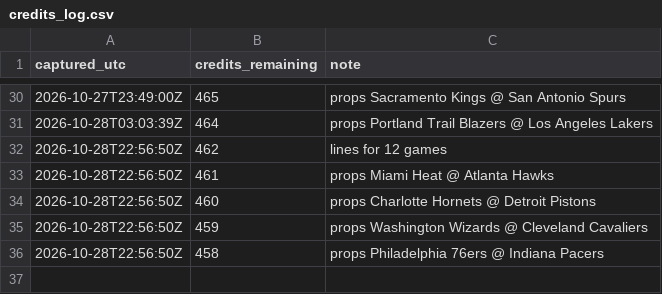
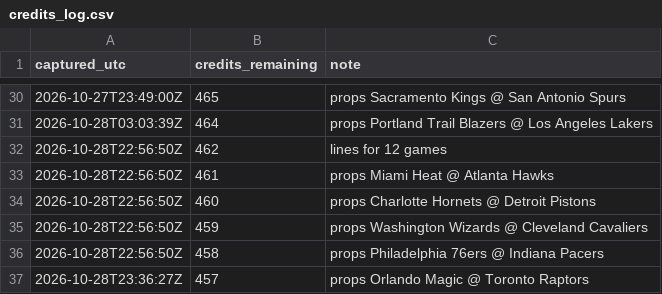
Before and after one commit to kanyewestlover55/beat_ye_bookie, a CSV file: data/credits_log.csv, drawn as a sheet; only a part is shown, gaps mark what is left out.

```diff
--- a/data/credits_log.csv
+++ b/data/credits_log.csv
@@ -36 +36,2 @@ captured_utc,credits_remaining,note
 2026-10-28T22:56:50Z,458,props Philadelphia 76ers @ Indiana Pacers
+2026-10-28T23:36:27Z,457,props Orlando Magic @ Toronto Raptors
```
Also changed, not shown: 2 other files.
